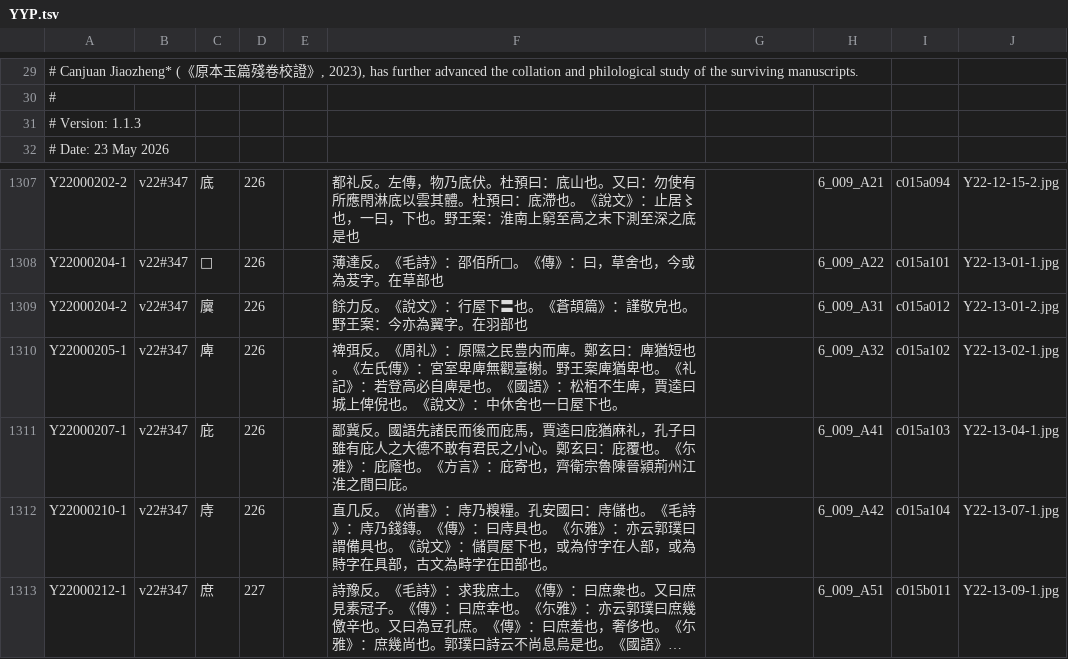
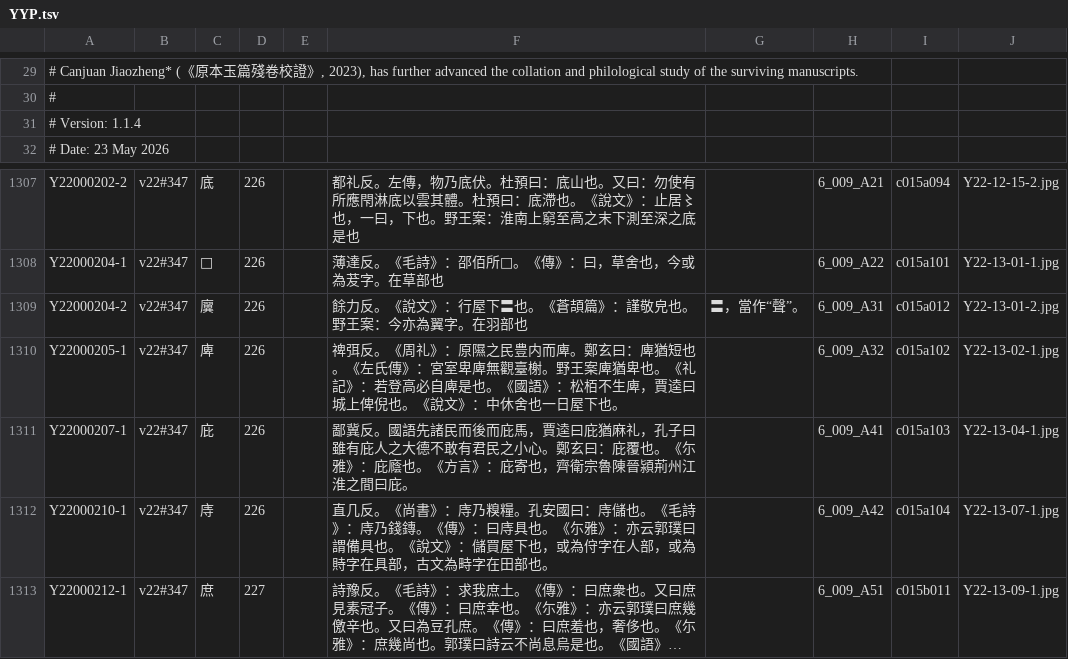
Before and after one commit to shikeda/HDIC, a TSV file: YYP.tsv, drawn as a sheet; only a part is shown, gaps mark what is left out; long unchanged cells end in ….

Commit message:
update: Y22000204-2㢞にremarks追記

```diff
--- a/YYP.tsv
+++ b/YYP.tsv
@@ -30,3 +30,3 @@
 #
-# Version: 1.1.3
+# Version: 1.1.4
 # Date: 23 May 2026
@@ -1308,3 +1308,3 @@ Y22000202-2	v22#347	底	226		都礼反。左傳，物乃底伏。杜預曰：底
 Y22000204-1	v22#347	𢇷	226		薄達反。《毛詩》：邵佰所𢇷。《傳》：曰，草舍也，今或為茇字。在草部也		6_009_A22	c015a101	Y22-13-01-1.jpg
-Y22000204-2	v22#347	㢞	226		餘力反。《說文》：行屋下〓也。《蒼頡篇》：謹敬皃也。野王案：今亦為翼字。在羽部也		6_009_A31	c015a012	Y22-13-01-2.jpg
+Y22000204-2	v22#347	㢞	226		餘力反。《說文》：行屋下〓也。《蒼頡篇》：謹敬皃也。野王案：今亦為翼字。在羽部也	〓，當作“聲”。	6_009_A31	c015a012	Y22-13-01-2.jpg
 Y22000205-1	v22#347	庳	226		禆弭反。《周礼》：原隰之民豊内而庳。鄭玄曰：庳猶短也。《左氏傳》：宮室卑庳無觀臺榭。野王案庳猶卑也。《礼記》：若登高必自庳是也。《國語》：松栢不生庳，賈逵曰城上俾倪也。《說文》：中休舍也一日屋下也。		6_009_A32	c015a102	Y22-13-02-1.jpg
```
